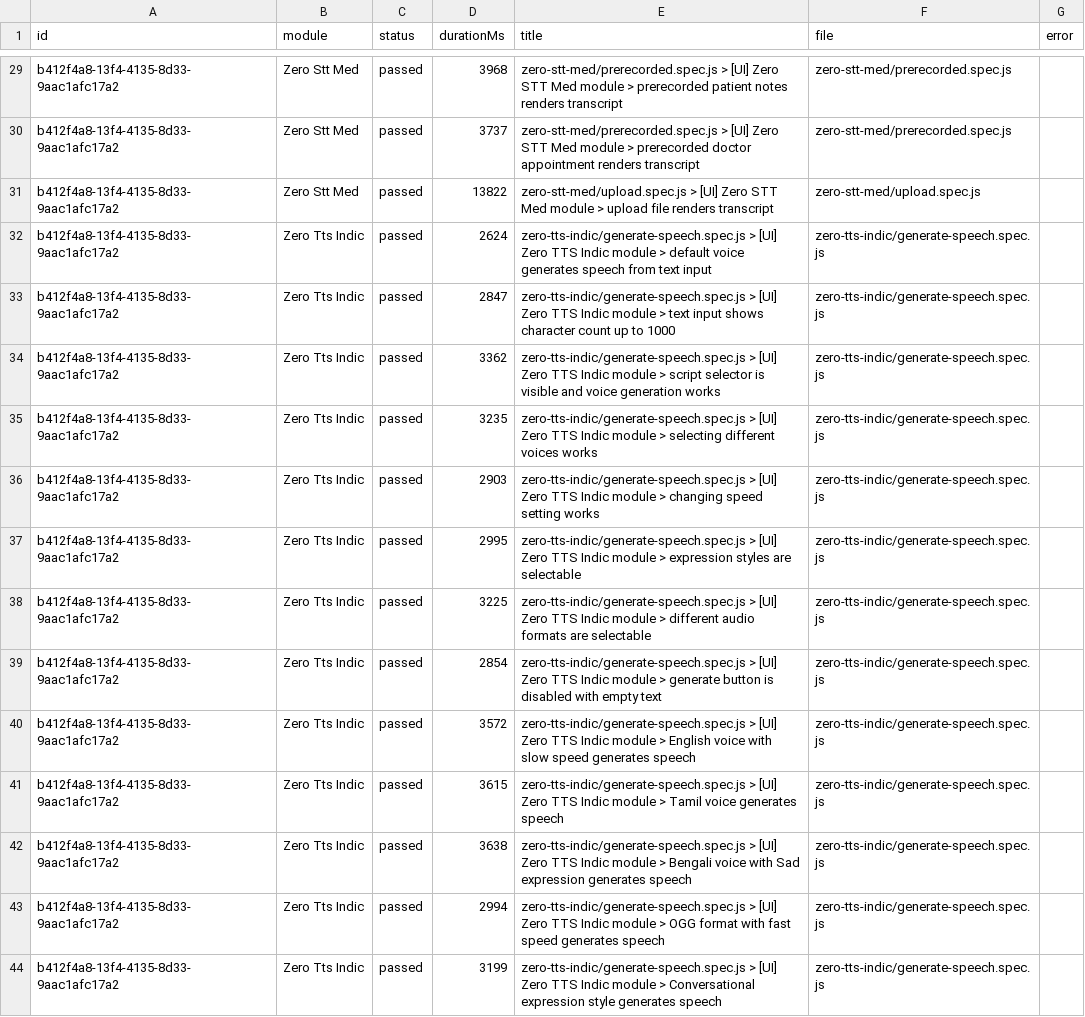
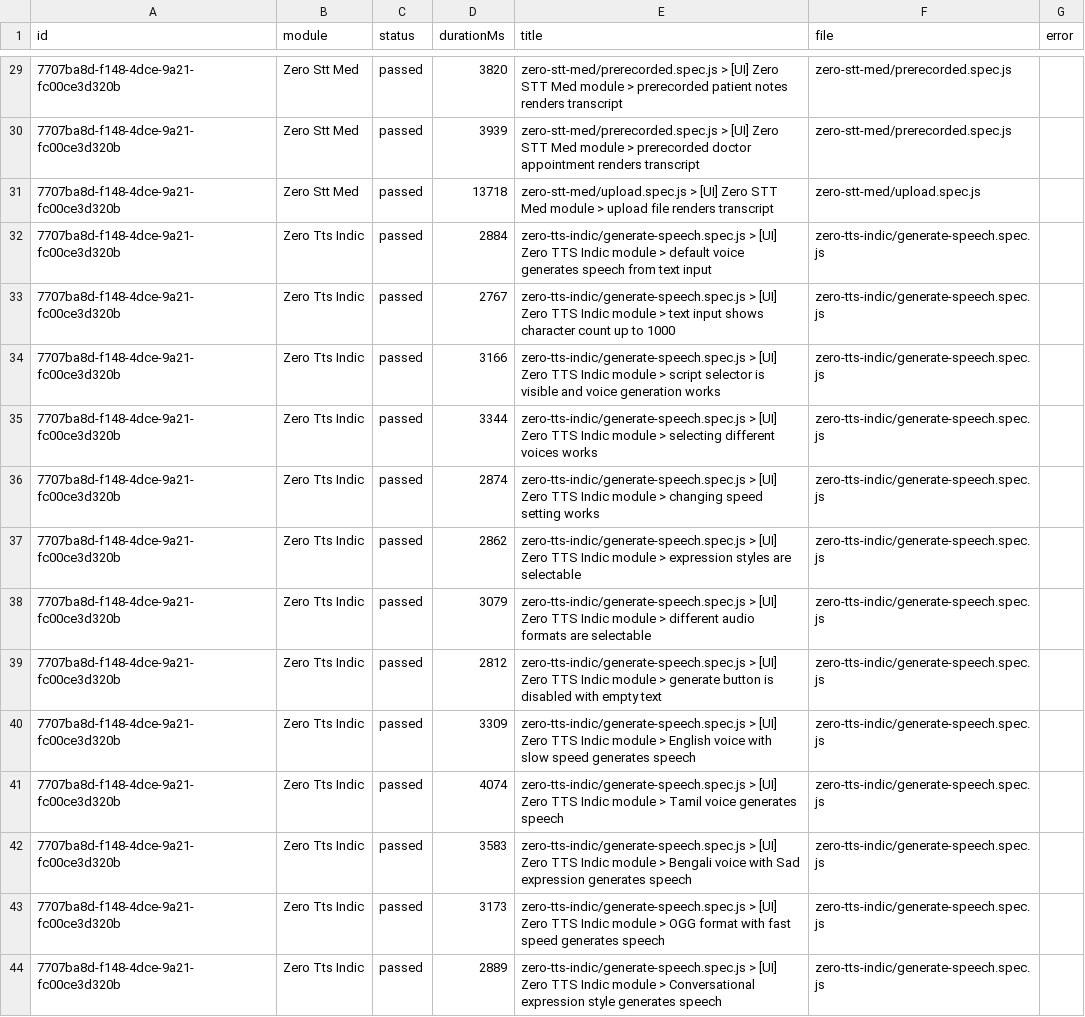
Before and after one commit to saira-uwc/Shunyalabs_widget, a CSV file: docs/exports/current-run.csv, drawn as a sheet; only a part is shown, gaps mark what is left out; the diff covers the shown part only; the diff names each change by its address in the sheet, - before the commit and + after, or states it on an @@ line.

```diff
--- a/docs/exports/current-run.csv
+++ b/docs/exports/current-run.csv
-A29:A44 (id): b412f4a8-13f4-4135-8d33-9aac1afc17a2
+A29:A44 (id): 7707ba8d-f148-4dce-9a21-fc00ce3d320b
-D29 (durationMs): 3968
+D29 (durationMs): 3820
-D30 (durationMs): 3737
+D30 (durationMs): 3939
-D31 (durationMs): 13822
+D31 (durationMs): 13718
-D32 (durationMs): 2624
+D32 (durationMs): 2884
-D33 (durationMs): 2847
+D33 (durationMs): 2767
-D34 (durationMs): 3362
+D34 (durationMs): 3166
-D35 (durationMs): 3235
+D35 (durationMs): 3344
-D36 (durationMs): 2903
+D36 (durationMs): 2874
-D37 (durationMs): 2995
+D37 (durationMs): 2862
-D38 (durationMs): 3225
+D38 (durationMs): 3079
-D39 (durationMs): 2854
+D39 (durationMs): 2812
-D40 (durationMs): 3572
+D40 (durationMs): 3309
-D41 (durationMs): 3615
+D41 (durationMs): 4074
-D42 (durationMs): 3638
+D42 (durationMs): 3583
-D43 (durationMs): 2994
+D43 (durationMs): 3173
-D44 (durationMs): 3199
+D44 (durationMs): 2889
```
Also changed, not shown: 51 edited cells elsewhere in this file, docs/exports/all-runs-summary.csv, 2 other files.
